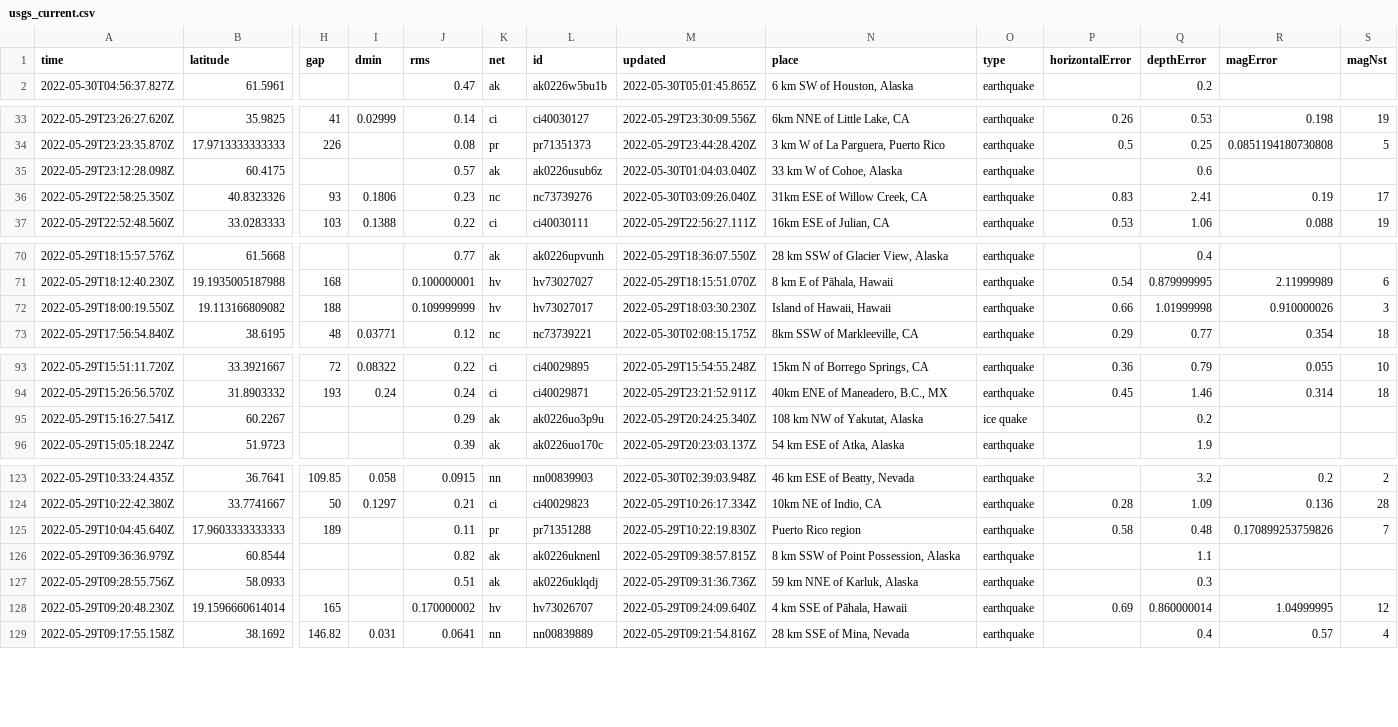
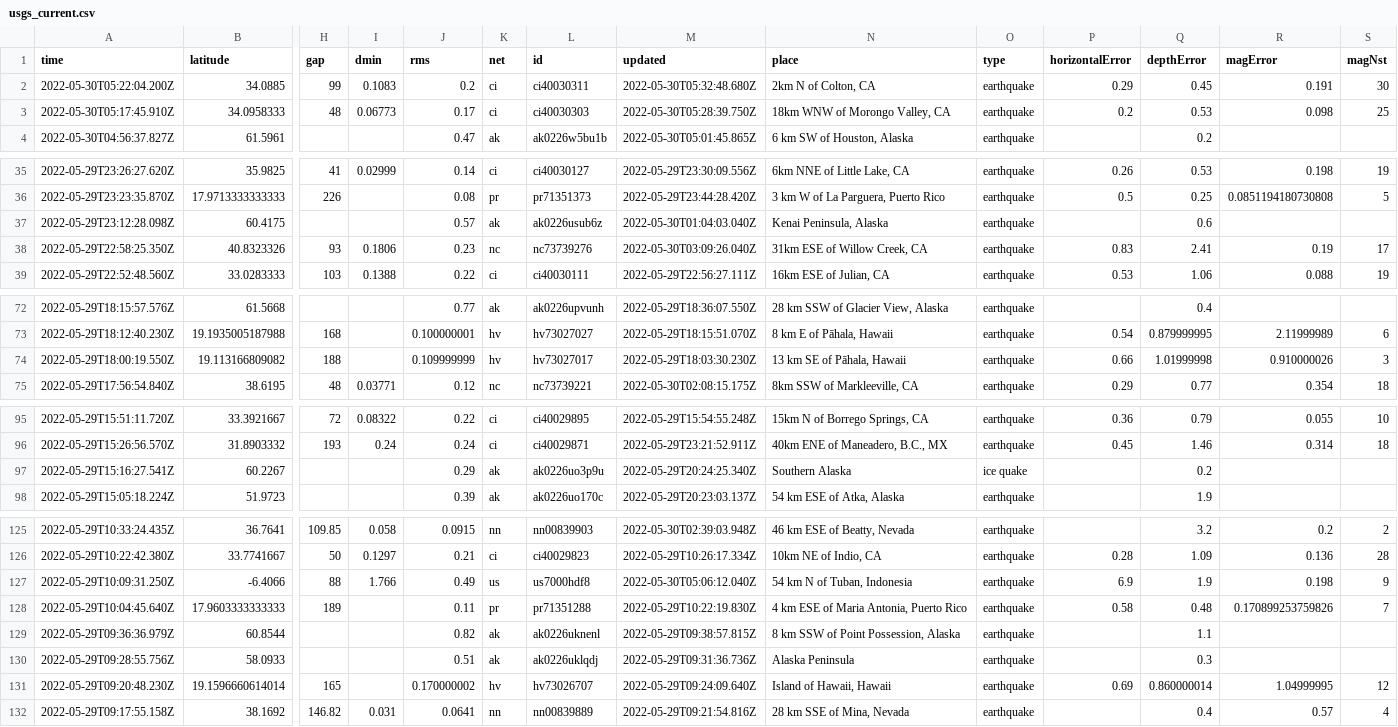
Before and after one commit to dlbranham/my-data-robot, a CSV file: usgs_current.csv, drawn as a sheet; only a part is shown, gaps mark what is left out; addresses are those after the commit; rows hold the shown columns only; the diff covers the shown part only; the diff names each change by its address in the sheet, - before the commit and + after, or states it on an @@ line.

```diff
--- a/usgs_current.csv
+++ b/usgs_current.csv
+row 2: 2022-05-30T05:22:04.200Z | 34.0885 | 99 | 0.1083 | 0.2 | ci | ci40030311 | 2022-05-30T05:32:48.680Z | 2km N of Colton, CA | earthquake | 0.29 | 0.45 | 0.191 | 30
+row 3: 2022-05-30T05:17:45.910Z | 34.0958333 | 48 | 0.06773 | 0.17 | ci | ci40030303 | 2022-05-30T05:28:39.750Z | 18km WNW of Morongo Valley, CA | earthquake | 0.2 | 0.53 | 0.098 | 25
-N37 (place): 33 km W of Cohoe, Alaska
+N37 (place): Kenai Peninsula, Alaska
-N74 (place): Island of Hawaii, Hawaii
+N74 (place): 13 km SE of Pāhala, Hawaii
-N97 (place): 108 km NW of Yakutat, Alaska
+N97 (place): Southern Alaska
+row 127: 2022-05-29T10:09:31.250Z | -6.4066 | 88 | 1.766 | 0.49 | us | us7000hdf8 | 2022-05-30T05:06:12.040Z | 54 km N of Tuban, Indonesia | earthquake | 6.9 | 1.9 | 0.198 | 9
-N128 (place): Puerto Rico region
+N128 (place): 4 km ESE of Maria Antonia, Puerto Rico
-N130 (place): 59 km NNE of Karluk, Alaska
+N130 (place): Alaska Peninsula
-N131 (place): 4 km SSE of Pāhala, Hawaii
+N131 (place): Island of Hawaii, Hawaii
```
Also changed, not shown: 2 edited cells elsewhere in this file.
